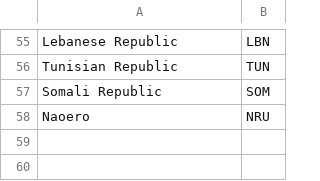
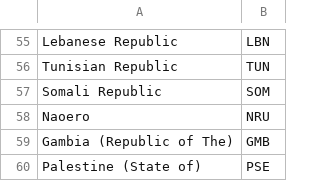
Before and after one commit to rj-mitchell/wherecountriesstand, a CSV file: data_static/aliases.csv, drawn as a sheet; only a part is shown, gaps mark what is left out; the diff names each change by its address in the sheet, - before the commit and + after, or states it on an @@ line.

```diff
--- a/data_static/aliases.csv
+++ b/data_static/aliases.csv
+row 59: Gambia (Republic of The) | GMB
+row 60: Palestine (State of) | PSE
```
Also changed, not shown: 2 other files.
